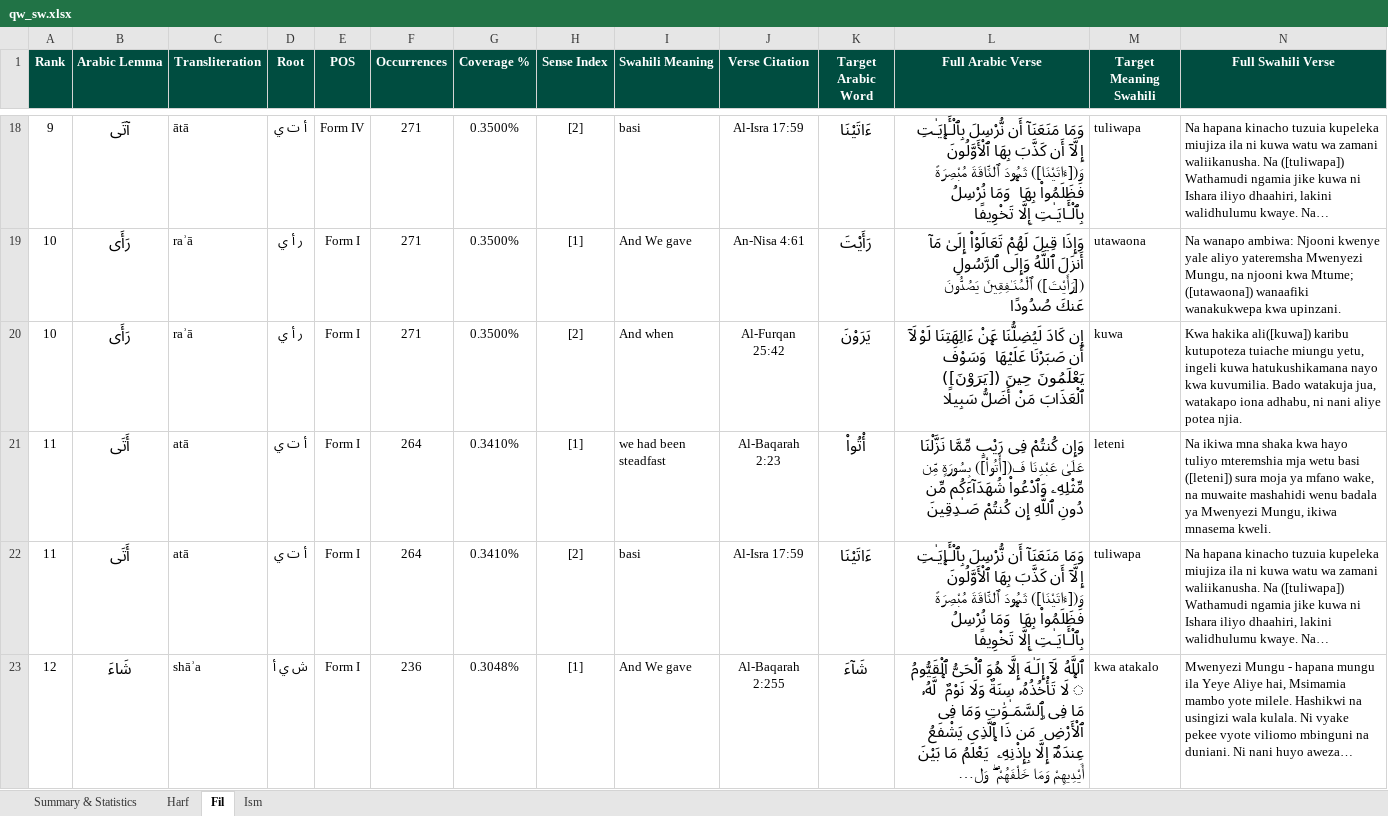
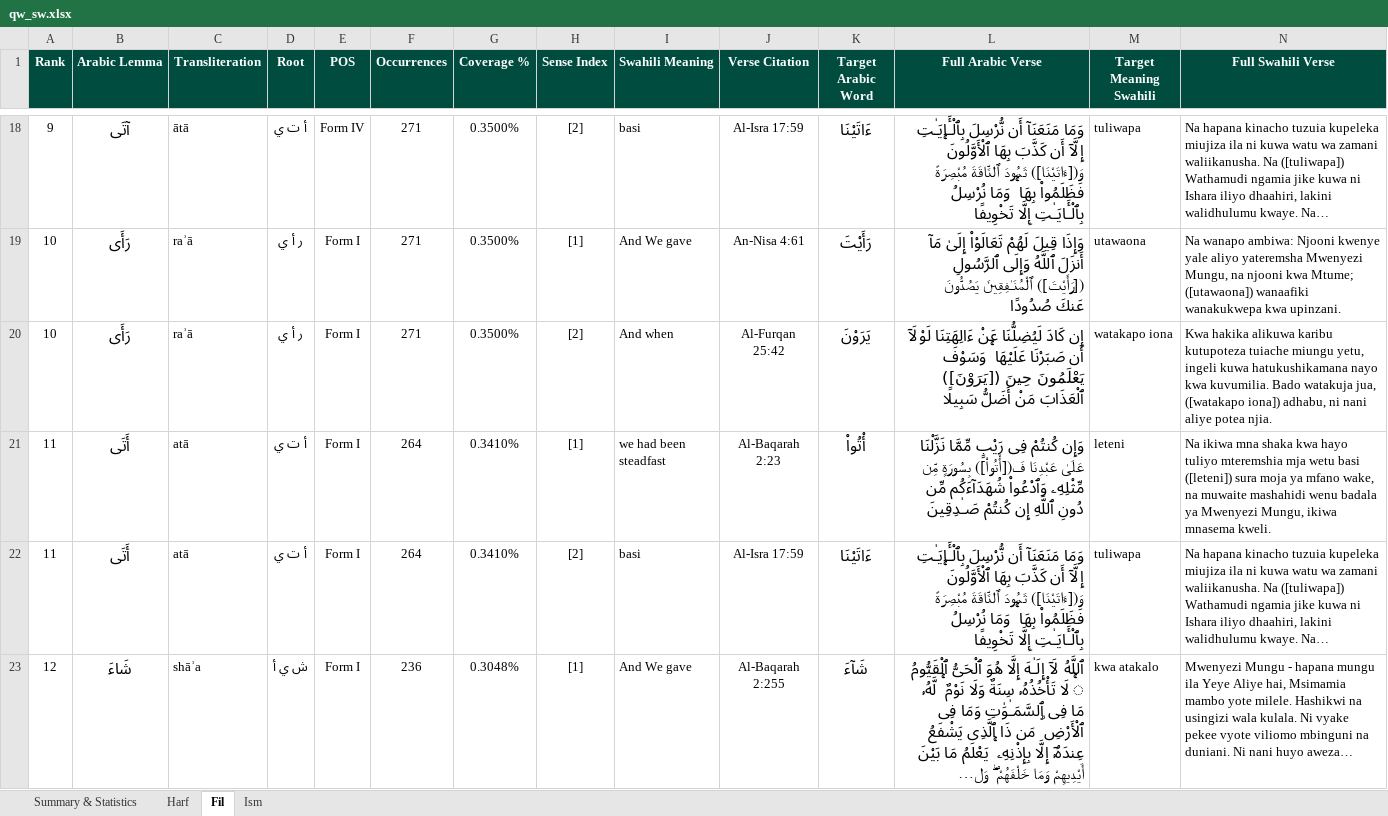
Before and after one commit to deanybytes/QuranicWords, an Excel workbook: db/qw_sw.xlsx, sheet Fil, drawn as a sheet; only a part is shown, gaps mark what is left out; long unchanged cells end in …; values as stored, in another font and other column widths than the file's, no borders; the diff names each change by its address in the sheet, - before the commit and + after, or states it on an @@ line.

```diff
--- a/db/qw_sw.xlsx (sheet Fil)
+++ b/db/qw_sw.xlsx (sheet Fil)
-M20 (Target Meaning Swahili): kuwa
+M20 (Target Meaning Swahili): watakapo iona
-N20 (Full Swahili Verse): Kwa hakika ali([kuwa]) karibu kutupoteza tuiache miungu yetu, ingeli kuwa hatukushikamana nayo kwa kuvumilia. Bado watakuja jua, watakapo iona adhabu, ni…
+N20 (Full Swahili Verse): Kwa hakika alikuwa karibu kutupoteza tuiache miungu yetu, ingeli kuwa hatukushikamana nayo kwa kuvumilia. Bado watakuja jua, ([watakapo iona]) adhabu, ni…
```
Also changed, not shown: sheet Ism, 28 other files.
